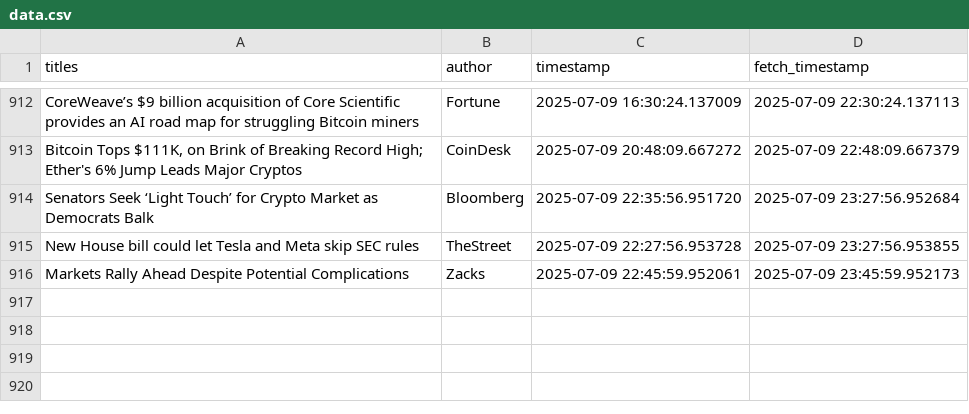
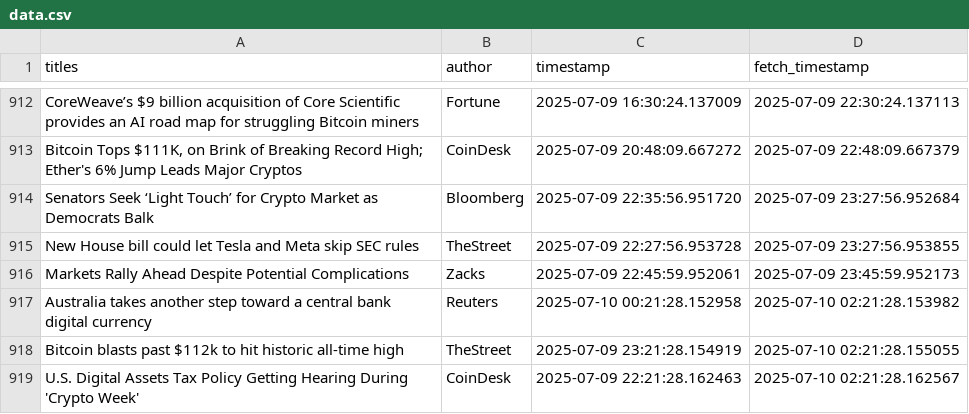
Before and after one commit to lucasmalinski/financial-sentiment-pipeline, a CSV file: data.csv, drawn as a sheet; only a part is shown, gaps mark what is left out; the diff names each change by its address in the sheet, - before the commit and + after, or states it on an @@ line.

Commit message:
30 min update: added news (2025-07-10T02:21:28Z)

```diff
--- a/data.csv
+++ b/data.csv
+row 917: Australia takes another step toward a central bank digital currency | Reuters | 2025-07-10 00:21:28.152958 | 2025-07-10 02:21:28.153982
+row 918: Bitcoin blasts past $112k to hit historic all-time high | TheStreet | 2025-07-09 23:21:28.154919 | 2025-07-10 02:21:28.155055
+row 919: U.S. Digital Assets Tax Policy Getting Hearing During 'Crypto Week' | CoinDesk | 2025-07-09 22:21:28.162463 | 2025-07-10 02:21:28.162567
```
